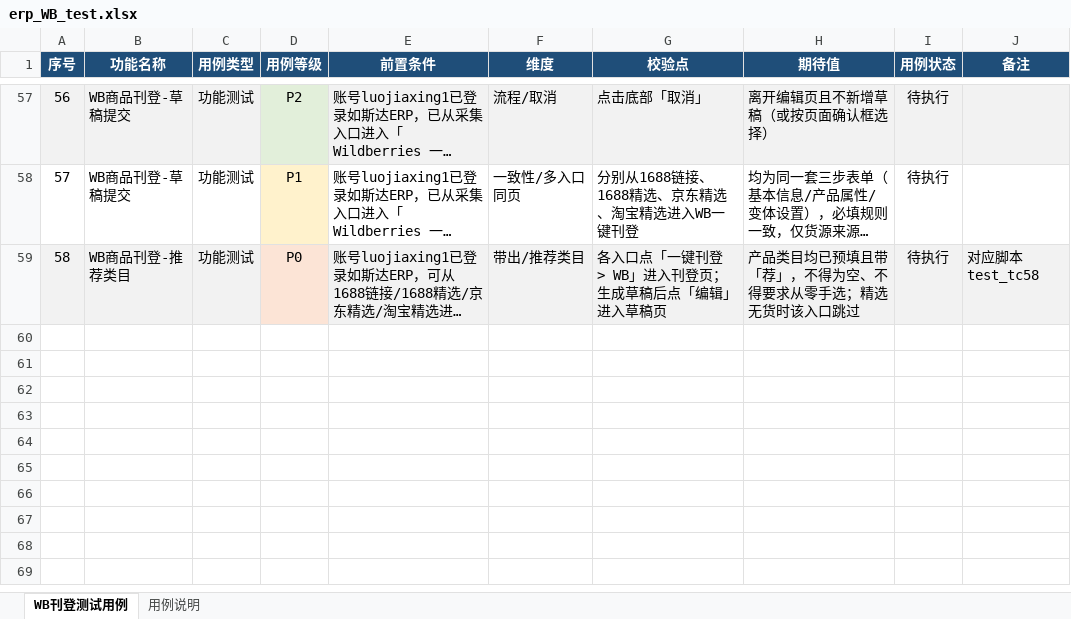
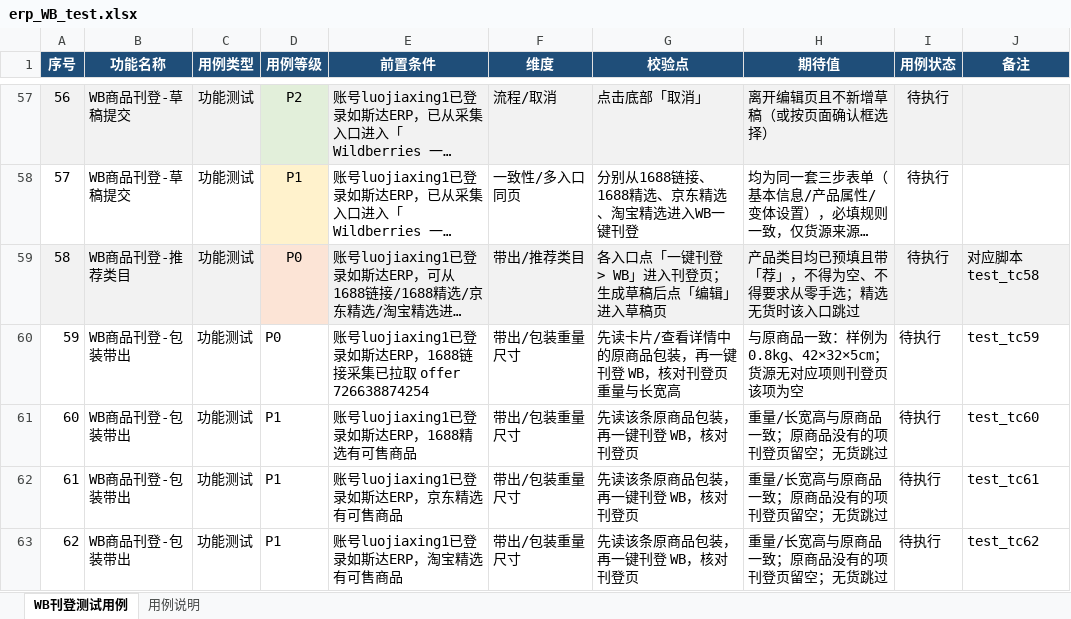
Before and after one commit to zm-1223/erp_WBmain_test, an Excel workbook: erp_WB_test.xlsx, sheet WB刊登测试用例, drawn as a sheet; only a part is shown, gaps mark what is left out; long unchanged cells end in …; values as stored, in another font and other column widths than the file's, no borders; the diff names each change by its address in the sheet, - before the commit and + after, or states it on an @@ line.

```diff
--- a/erp_WB_test.xlsx (sheet WB刊登测试用例)
+++ b/erp_WB_test.xlsx (sheet WB刊登测试用例)
+row 60: 59 | WB商品刊登-包装带出 | 功能测试 | P0 | 账号luojiaxing1已登录如斯达ERP，1688链接采集已拉取 offer 726638874254 | 带出/包装重量尺寸 | 先读卡片/查看详情中的原商品包装，再一键刊登 WB，核对刊登页重量与长宽高 | 与原商品一致：样例为 0.8kg、42×32×5cm；货源无对应项则刊登页该项为空 | 待执行 | test_tc59
+row 61: 60 | WB商品刊登-包装带出 | 功能测试 | P1 | 账号luojiaxing1已登录如斯达ERP，1688精选有可售商品 | 带出/包装重量尺寸 | 先读该条原商品包装，再一键刊登 WB，核对刊登页 | 重量/长宽高与原商品一致；原商品没有的项刊登页留空；无货跳过 | 待执行 | test_tc60
+row 62: 61 | WB商品刊登-包装带出 | 功能测试 | P1 | 账号luojiaxing1已登录如斯达ERP，京东精选有可售商品 | 带出/包装重量尺寸 | 先读该条原商品包装，再一键刊登 WB，核对刊登页 | 重量/长宽高与原商品一致；原商品没有的项刊登页留空；无货跳过 | 待执行 | test_tc61
+row 63: 62 | WB商品刊登-包装带出 | 功能测试 | P1 | 账号luojiaxing1已登录如斯达ERP，淘宝精选有可售商品 | 带出/包装重量尺寸 | 先读该条原商品包装，再一键刊登 WB，核对刊登页 | 重量/长宽高与原商品一致；原商品没有的项刊登页留空；无货跳过 | 待执行 | test_tc62
```
Also changed, not shown: sheet 用例说明, 8 other files.
